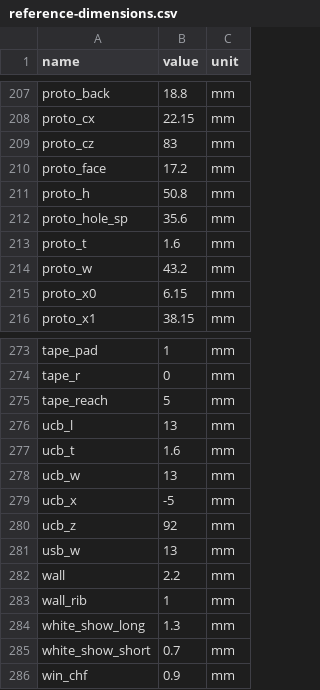
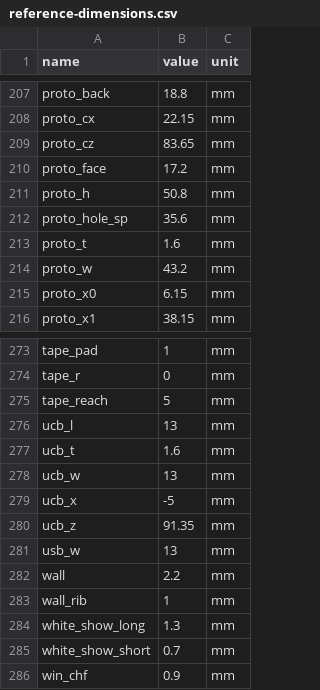
Before and after one commit to AStoker/eInk-Projects, a CSV file: stand-4.2in/fusion/reference-dimensions.csv, drawn as a sheet; only a part is shown, gaps mark what is left out; the diff covers the shown part only.

```diff
--- a/stand-4.2in/fusion/reference-dimensions.csv
+++ b/stand-4.2in/fusion/reference-dimensions.csv
@@ -208,3 +208,3 @@ proto_back,18.8,mm
 proto_cx,22.15,mm
-proto_cz,83,mm
+proto_cz,83.65,mm
 proto_face,17.2,mm
@@ -279,3 +279,3 @@ ucb_w,13,mm
 ucb_x,-5,mm
-ucb_z,92,mm
+ucb_z,91.35,mm
 usb_w,13,mm
```
Also changed, not shown: 8 edited cells elsewhere in this file, stand-4.2in/fusion/keepouts.csv, stand-4.2in/fusion/parameters.csv, 26 other files.
